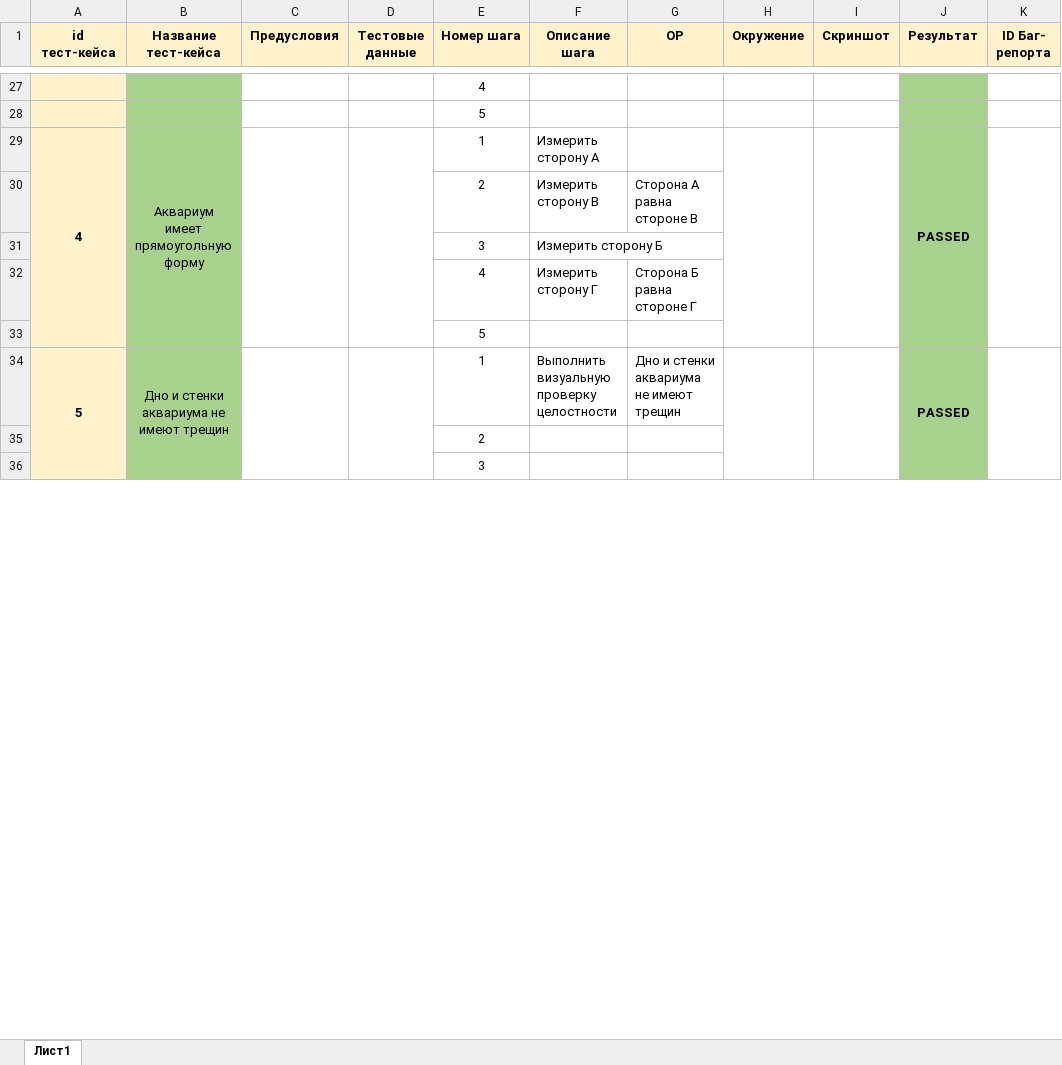
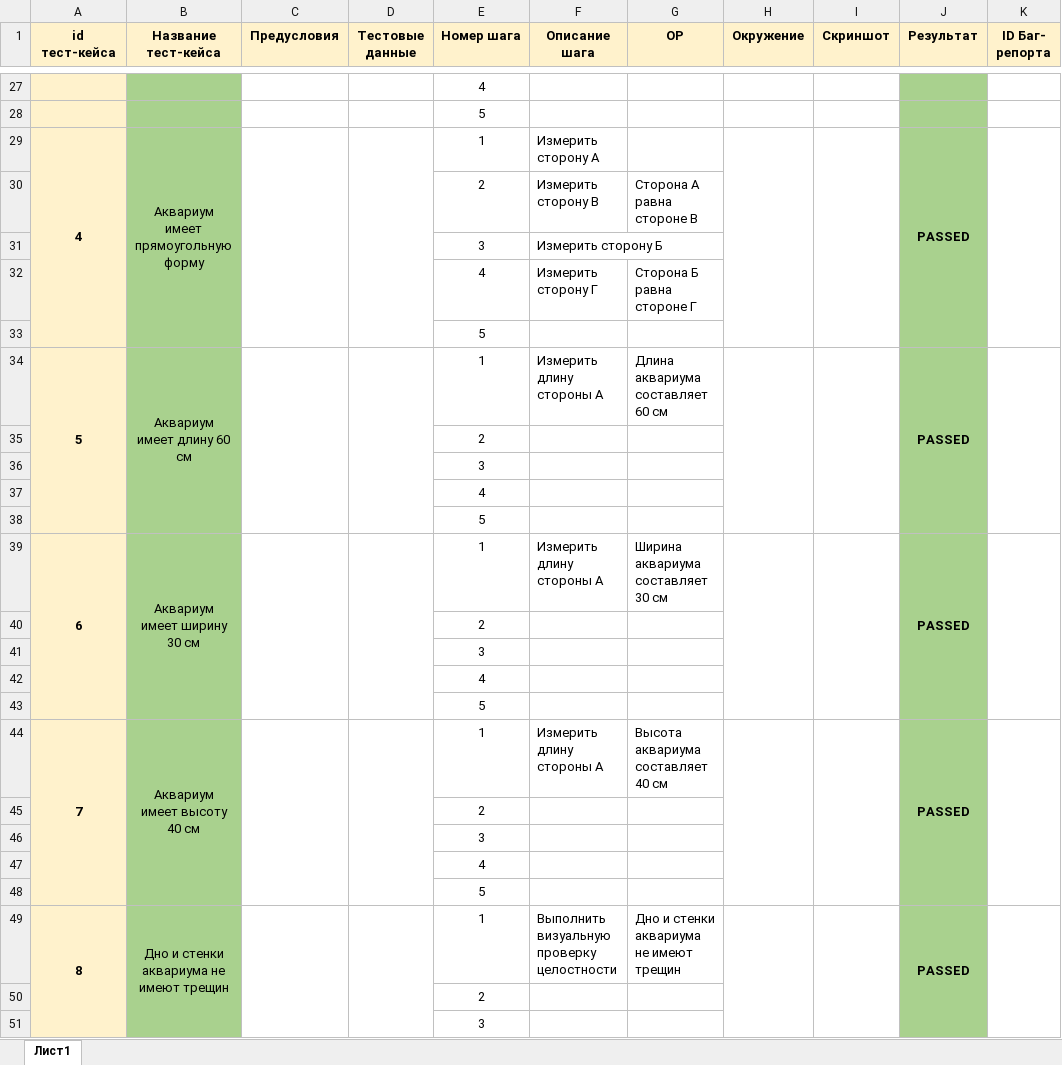
Before and after one commit to kazakov-s/My-Repo, an Excel workbook: Artefacts/Test-Cases/Тест кейсы Аквариум.xlsx, sheet Лист1, drawn as a sheet; only a part is shown, gaps mark what is left out; values as stored, in another font and other column widths than the file's, no borders; removed rows and columns are numbered as before the commit, all else as after; the diff names each change by its address in the sheet, - before the commit and + after, or states it on an @@ line.

Commit message:
Доработка кейсы Аквариум

```diff
--- a/Artefacts/Test-Cases/Тест кейсы Аквариум.xlsx (sheet Лист1)
+++ b/Artefacts/Test-Cases/Тест кейсы Аквариум.xlsx (sheet Лист1)
-A29:A33 merged
+A29:A33 merged
-B29:B33 merged
+B29:B33 merged
-C29:C33 merged
+C29:C33 merged
-D29:D33 merged
+D29:D33 merged
-H29:H33 merged
+H29:H33 merged
-I29:I33 merged
+I29:I33 merged
-J29:J33 merged
+J29:J33 merged
-K29:K33 merged
+K29:K33 merged
+row 33:  |  |  |  | 5
+row 34: 5 | Аквариум имеет длину 60 см |  |  | 1 | Измерить длину стороны А | Длина аквариума составляет 60 см |  |  | PASSED
+row 35:  |  |  |  | 2
+row 36:  |  |  |  | 3
+row 37:  |  |  |  | 4
+row 38:  |  |  |  | 5
+row 39: 6 | Аквариум имеет ширину 30 см |  |  | 1 | Измерить длину стороны А | Ширина аквариума составляет 30 см |  |  | PASSED
+row 40:  |  |  |  | 2
+row 41:  |  |  |  | 3
+row 42:  |  |  |  | 4
+row 43:  |  |  |  | 5
+row 44: 7 | Аквариум имеет высоту 40 см |  |  | 1 | Измерить длину стороны А | Высота аквариума составляет 40 см |  |  | PASSED
+row 45:  |  |  |  | 2
+row 46:  |  |  |  | 3
+row 47:  |  |  |  | 4
@@ column A (id тест-кейса) renumbered between rows 49 and 144 @@
```
